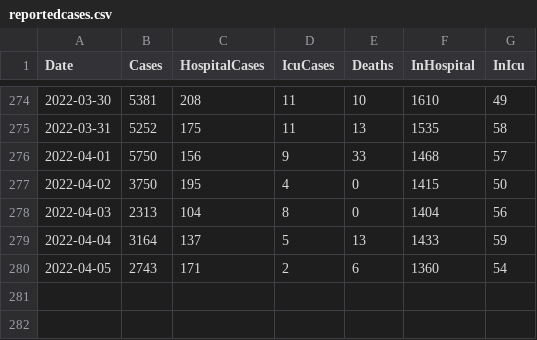
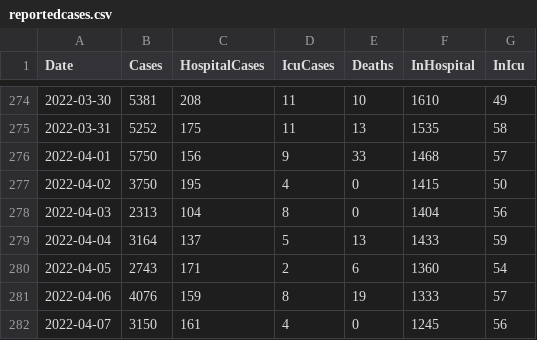
Before and after one commit to derekocallaghan/covid19data, a CSV file: notebooks/data/reportedcases.csv, drawn as a sheet; only a part is shown, gaps mark what is left out.

Commit message:
Added latest data

```diff
--- a/notebooks/data/reportedcases.csv
+++ b/notebooks/data/reportedcases.csv
@@ -280 +280,3 @@ Date,Cases,HospitalCases,IcuCases,Deaths,InHospital,InIcu
 2022-04-05,2743,171,2,6,1360,54
+2022-04-06,4076,159,8,19,1333,57
+2022-04-07,3150,161,4,0,1245,56
```
Also changed, not shown: 2 other files.
